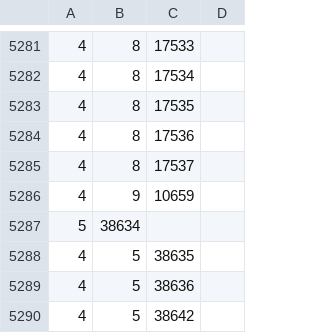
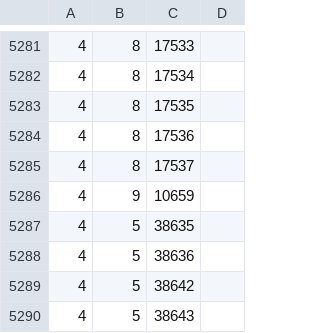
Before and after one commit to jpietarilagraham/instructions, a CSV file: partition-dependent-performance/legion/4_1_3/myfile4.csv, drawn as a sheet; only a part is shown, gaps mark what is left out; the shorter side is filled out with more unchanged rows.

```diff
--- a/partition-dependent-performance/legion/4_1_3/myfile4.csv
+++ b/partition-dependent-performance/legion/4_1_3/myfile4.csv
@@ -5286,3 +5286,2 @@
 4 , 9 , 10659
- 5 , 38634
 4 , 5 , 38635
```
Also changed, not shown: 4 other files.
